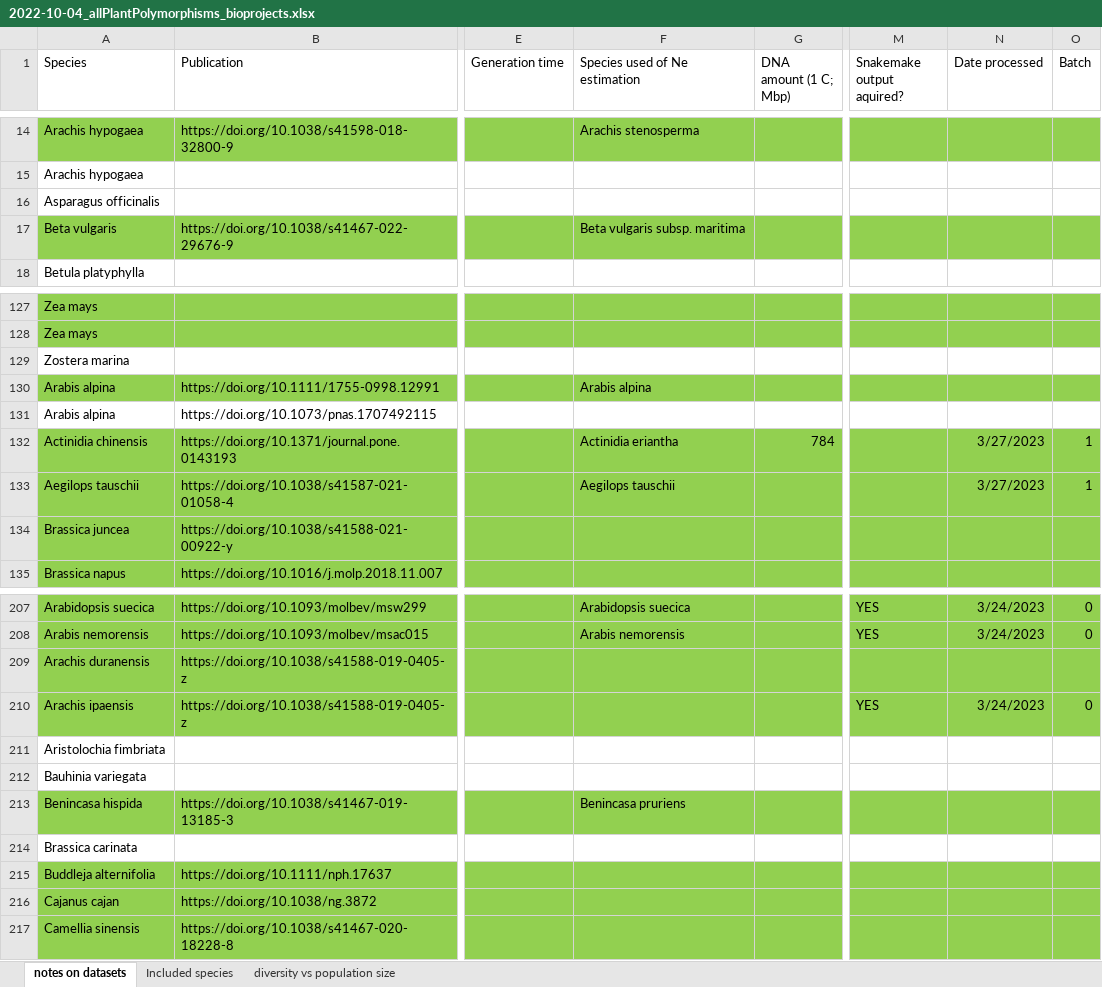
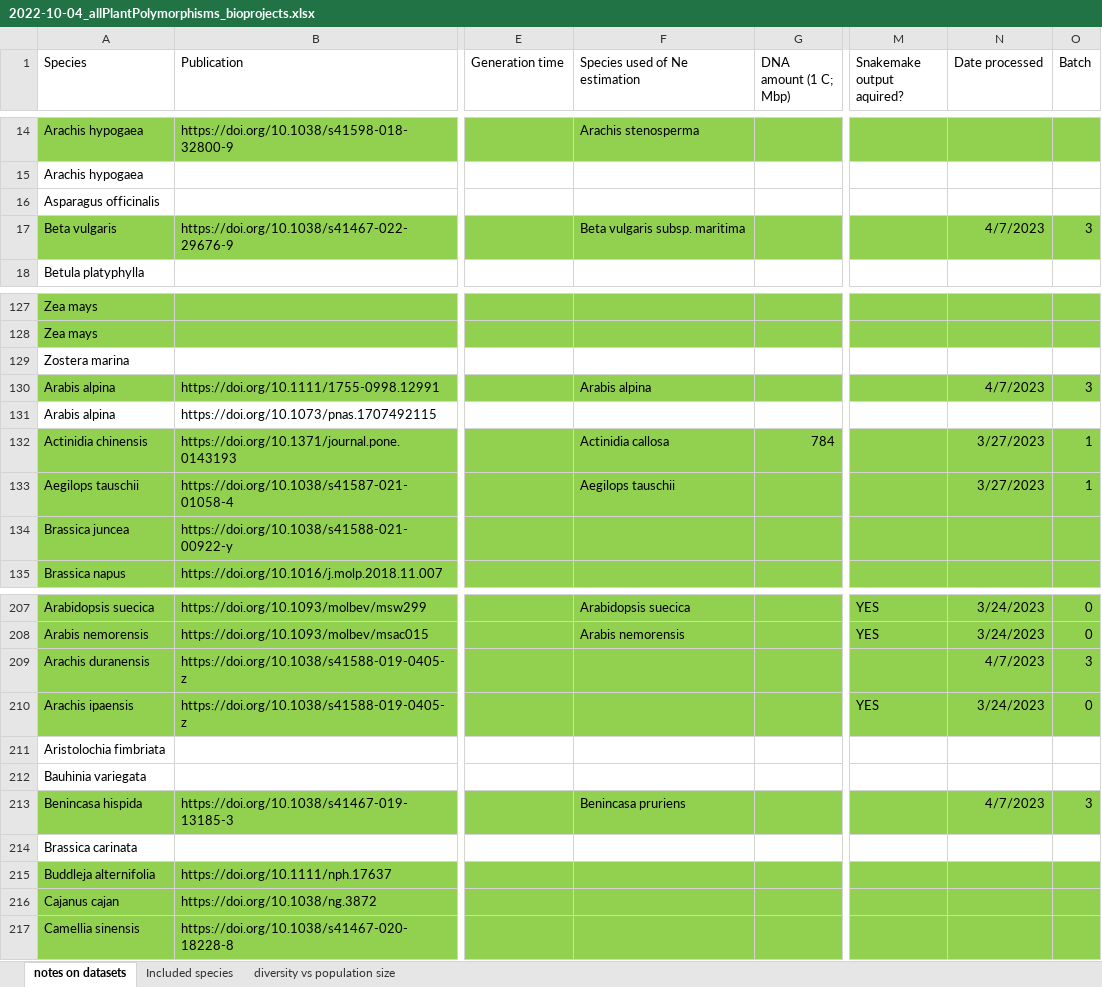
Before and after one commit to milesroberts-123/tajimasDacrossSpecies, an Excel workbook: doc/2022-10-04_allPlantPolymorphisms_bioprojects.xlsx, sheet notes on datasets, drawn as a sheet; only a part is shown, gaps mark what is left out; values as stored, in another font and other column widths than the file's, no borders; the diff names each change by its address in the sheet, - before the commit and + after, or states it on an @@ line.

Commit message:
update readme, move input to config

```diff
--- a/doc/2022-10-04_allPlantPolymorphisms_bioprojects.xlsx (sheet notes on datasets)
+++ b/doc/2022-10-04_allPlantPolymorphisms_bioprojects.xlsx (sheet notes on datasets)
-N17 (Date processed): (empty)
+N17 (Date processed): 4/7/2023
-O17 (Batch): (empty)
+O17 (Batch): 3
-N130 (Date processed): (empty)
+N130 (Date processed): 4/7/2023
-O130 (Batch): (empty)
+O130 (Batch): 3
-F132 (Species used of Ne estimation): Actinidia eriantha
+F132 (Species used of Ne estimation): Actinidia callosa
-N209 (Date processed): (empty)
+N209 (Date processed): 4/7/2023
-O209 (Batch): (empty)
+O209 (Batch): 3
-N213 (Date processed): (empty)
+N213 (Date processed): 4/7/2023
-O213 (Batch): (empty)
+O213 (Batch): 3
```
Also changed, not shown: 12 other files.
